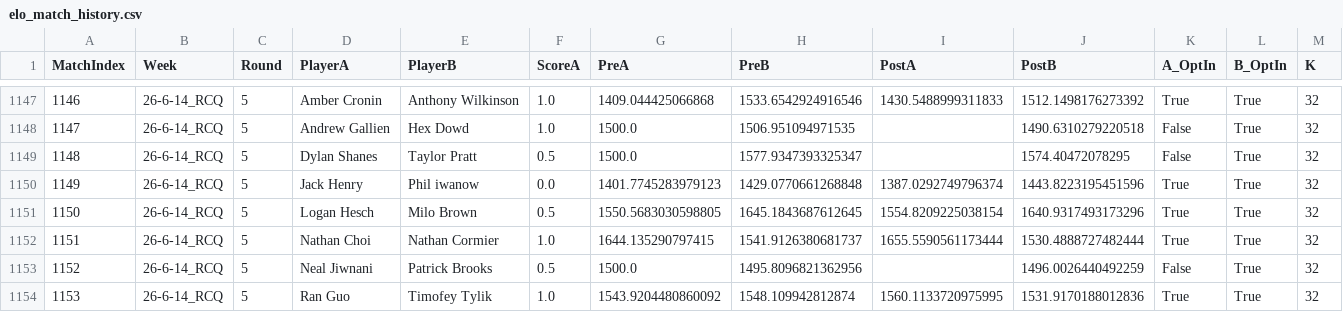
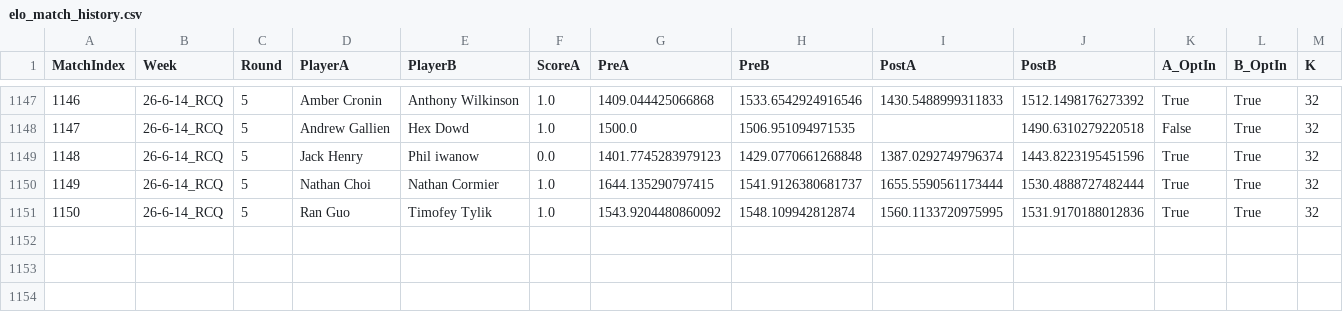
Before and after one commit to aswilkinson12/battlegrounds-elo-project, a CSV file: elo_match_history.csv, drawn as a sheet; only a part is shown, gaps mark what is left out; removed rows and columns are numbered as before the commit, all else as after; rows hold the shown columns only; the diff names each change by its address in the sheet, - before the commit and + after, or states it on an @@ line.

```diff
--- a/elo_match_history.csv
+++ b/elo_match_history.csv
-row 1149: 1148 | 26-6-14_RCQ | 5 | Dylan Shanes | Taylor Pratt | 0.5 | 1500.0 | 1577.9347393325347 |  | 1574.40472078295 | False | True | 32
@@ column A (MatchIndex) renumbered from row 1149 down @@
-row 1151: 1150 | 26-6-14_RCQ | 5 | Logan Hesch | Milo Brown | 0.5 | 1550.5683030598805 | 1645.1843687612645 | 1554.8209225038154 | 1640.9317493173296 | True | True | 32
-row 1153: 1152 | 26-6-14_RCQ | 5 | Neal Jiwnani | Patrick Brooks | 0.5 | 1500.0 | 1495.8096821362956 |  | 1496.0026440492259 | False | True | 32
```
Also changed, not shown: elo_ladder_by_week.csv, elo_leaderboard.csv, 10 other files.
